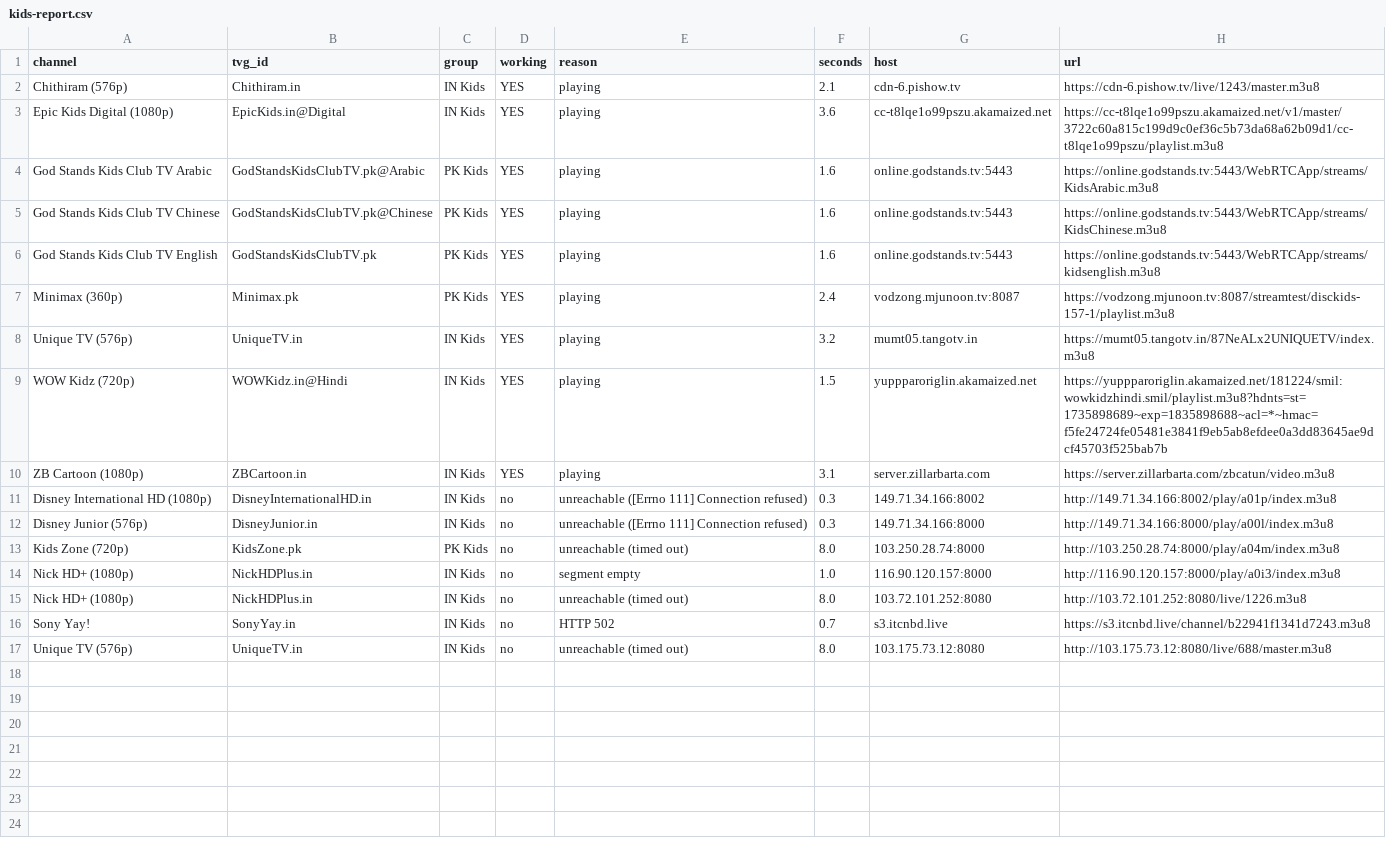
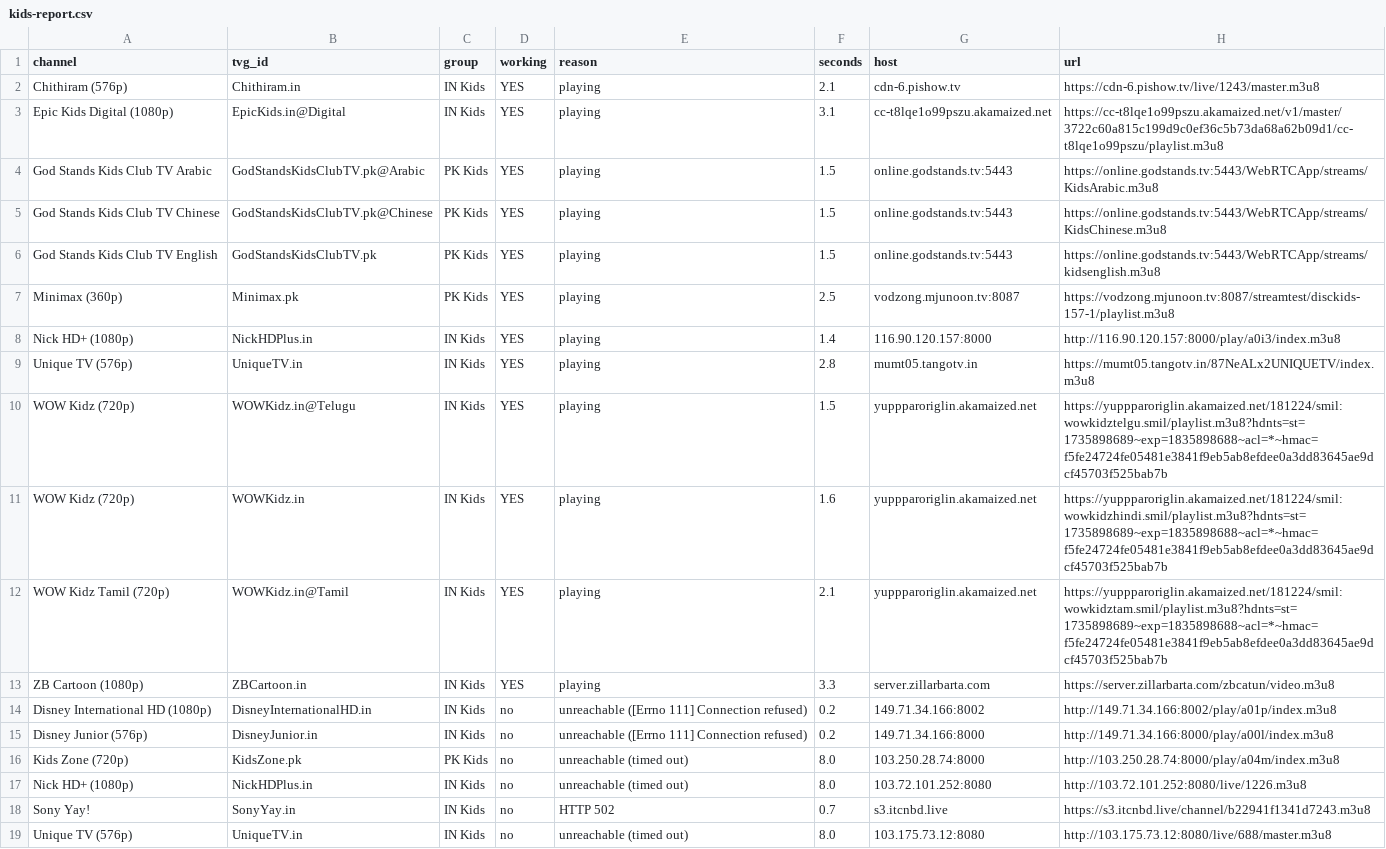
Before and after one commit to Inam321/iptv, a CSV file: reports/kids-report.csv, drawn as a sheet.

```diff
--- a/reports/kids-report.csv
+++ b/reports/kids-report.csv
@@ -2,14 +2,16 @@ channel,tvg_id,group,working,reason,seconds,host,url
 Chithiram (576p),Chithiram.in,IN Kids,YES,playing,2.1,cdn-6.pishow.tv,https://cdn-6.pishow.tv/live/1243/master.m3u8
-Epic Kids Digital (1080p),EpicKids.in@Digital,IN Kids,YES,playing,3.6,cc-t8lqe1o99pszu.akamaized.net,https://cc-t8lqe1o99pszu.akamaized.net/v1/master/3722c60a815c199d9c0ef36c5b73da68a62b09d1/cc-t8lqe1o99pszu/playlist.m3u8
-God Stands Kids Club TV Arabic,GodStandsKidsClubTV.pk@Arabic,PK Kids,YES,playing,1.6,online.godstands.tv:5443,https://online.godstands.tv:5443/WebRTCApp/streams/KidsArabic.m3u8
-God Stands Kids Club TV Chinese,GodStandsKidsClubTV.pk@Chinese,PK Kids,YES,playing,1.6,online.godstands.tv:5443,https://online.godstands.tv:5443/WebRTCApp/streams/KidsChinese.m3u8
-God Stands Kids Club TV English,GodStandsKidsClubTV.pk,PK Kids,YES,playing,1.6,online.godstands.tv:5443,https://online.godstands.tv:5443/WebRTCApp/streams/kidsenglish.m3u8
-Minimax (360p),Minimax.pk,PK Kids,YES,playing,2.4,vodzong.mjunoon.tv:8087,https://vodzong.mjunoon.tv:8087/streamtest/disckids-157-1/playlist.m3u8
-Unique TV (576p),UniqueTV.in,IN Kids,YES,playing,3.2,mumt05.tangotv.in,https://mumt05.tangotv.in/87NeALx2UNIQUETV/index.m3u8
-WOW Kidz (720p),WOWKidz.in@Hindi,IN Kids,YES,playing,1.5,yuppparoriglin.akamaized.net,https://yuppparoriglin.akamaized.net/181224/smil:wowkidzhindi.smil/playlist.m3u8?hdnts=st=1735898689~exp=1835898688~acl=*~hmac=f5fe24724fe05481e3841f9eb5ab8efdee0a3dd83645ae9dcf45703f525bab7b
-ZB Cartoon (1080p),ZBCartoon.in,IN Kids,YES,playing,3.1,server.zillarbarta.com,https://server.zillarbarta.com/zbcatun/video.m3u8
-Disney International HD (1080p),DisneyInternationalHD.in,IN Kids,no,unreachable ([Errno 111] Connection refused),0.3,149.71.34.166:8002,http://149.71.34.166:8002/play/a01p/index.m3u8
-Disney Junior (576p),DisneyJunior.in,IN Kids,no,unreachable ([Errno 111] Connection refused),0.3,149.71.34.166:8000,http://149.71.34.166:8000/play/a00l/index.m3u8
+Epic Kids Digital (1080p),EpicKids.in@Digital,IN Kids,YES,playing,3.1,cc-t8lqe1o99pszu.akamaized.net,https://cc-t8lqe1o99pszu.akamaized.net/v1/master/3722c60a815c199d9c0ef36c5b73da68a62b09d1/cc-t8lqe1o99pszu/playlist.m3u8
+God Stands Kids Club TV Arabic,GodStandsKidsClubTV.pk@Arabic,PK Kids,YES,playing,1.5,online.godstands.tv:5443,https://online.godstands.tv:5443/WebRTCApp/streams/KidsArabic.m3u8
+God Stands Kids Club TV Chinese,GodStandsKidsClubTV.pk@Chinese,PK Kids,YES,playing,1.5,online.godstands.tv:5443,https://online.godstands.tv:5443/WebRTCApp/streams/KidsChinese.m3u8
+God Stands Kids Club TV English,GodStandsKidsClubTV.pk,PK Kids,YES,playing,1.5,online.godstands.tv:5443,https://online.godstands.tv:5443/WebRTCApp/streams/kidsenglish.m3u8
+Minimax (360p),Minimax.pk,PK Kids,YES,playing,2.5,vodzong.mjunoon.tv:8087,https://vodzong.mjunoon.tv:8087/streamtest/disckids-157-1/playlist.m3u8
+Nick HD+ (1080p),NickHDPlus.in,IN Kids,YES,playing,1.4,116.90.120.157:8000,http://116.90.120.157:8000/play/a0i3/index.m3u8
+Unique TV (576p),UniqueTV.in,IN Kids,YES,playing,2.8,mumt05.tangotv.in,https://mumt05.tangotv.in/87NeALx2UNIQUETV/index.m3u8
+WOW Kidz (720p),WOWKidz.in@Telugu,IN Kids,YES,playing,1.5,yuppparoriglin.akamaized.net,https://yuppparoriglin.akamaized.net/181224/smil:wowkidztelgu.smil/playlist.m3u8?hdnts=st=1735898689~exp=1835898688~acl=*~hmac=f5fe24724fe05481e3841f9eb5ab8efdee0a3dd83645ae9dcf45703f525bab7b
+WOW Kidz (720p),WOWKidz.in,IN Kids,YES,playing,1.6,yuppparoriglin.akamaized.net,https://yuppparoriglin.akamaized.net/181224/smil:wowkidzhindi.smil/playlist.m3u8?hdnts=st=1735898689~exp=1835898688~acl=*~hmac=f5fe24724fe05481e3841f9eb5ab8efdee0a3dd83645ae9dcf45703f525bab7b
+WOW Kidz Tamil (720p),WOWKidz.in@Tamil,IN Kids,YES,playing,2.1,yuppparoriglin.akamaized.net,https://yuppparoriglin.akamaized.net/181224/smil:wowkidztam.smil/playlist.m3u8?hdnts=st=1735898689~exp=1835898688~acl=*~hmac=f5fe24724fe05481e3841f9eb5ab8efdee0a3dd83645ae9dcf45703f525bab7b
+ZB Cartoon (1080p),ZBCartoon.in,IN Kids,YES,playing,3.3,server.zillarbarta.com,https://server.zillarbarta.com/zbcatun/video.m3u8
+Disney International HD (1080p),DisneyInternationalHD.in,IN Kids,no,unreachable ([Errno 111] Connection refused),0.2,149.71.34.166:8002,http://149.71.34.166:8002/play/a01p/index.m3u8
+Disney Junior (576p),DisneyJunior.in,IN Kids,no,unreachable ([Errno 111] Connection refused),0.2,149.71.34.166:8000,http://149.71.34.166:8000/play/a00l/index.m3u8
 Kids Zone (720p),KidsZone.pk,PK Kids,no,unreachable (timed out),8.0,103.250.28.74:8000,http://103.250.28.74:8000/play/a04m/index.m3u8
-Nick HD+ (1080p),NickHDPlus.in,IN Kids,no,segment empty,1.0,116.90.120.157:8000,http://116.90.120.157:8000/play/a0i3/index.m3u8
 Nick HD+ (1080p),NickHDPlus.in,IN Kids,no,unreachable (timed out),8.0,103.72.101.252:8080,http://103.72.101.252:8080/live/1226.m3u8
```
Also changed, not shown: reports/entertainment-report.csv, reports/movies-report.csv, 14 other files.
